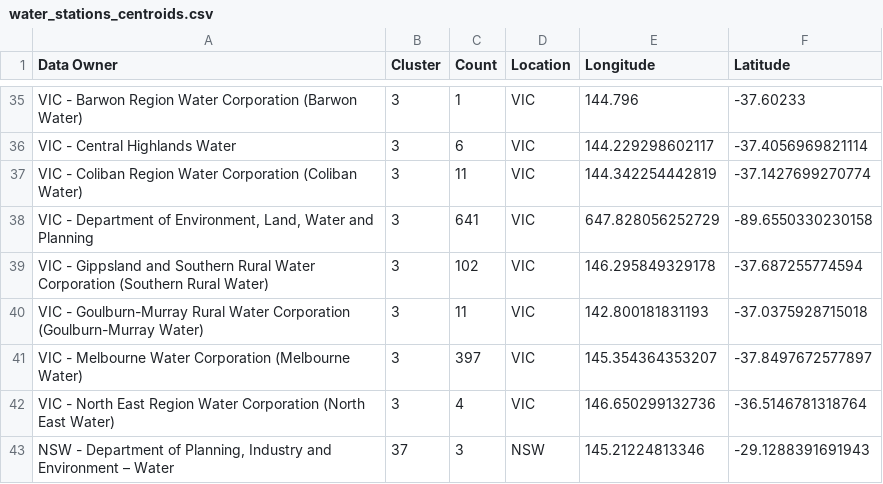
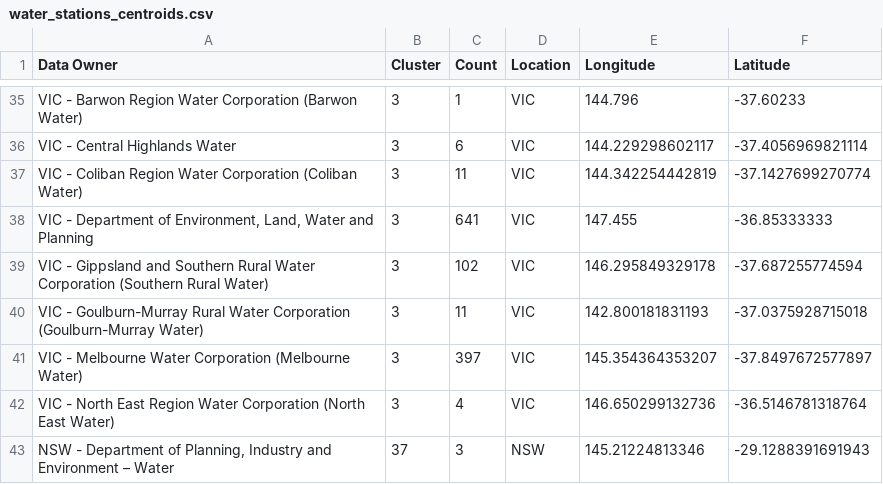
Before and after one commit to TingHanGan/utilisationOfWaterAUS, a CSV file: Datasets/water_stations_centroids.csv, drawn as a sheet; only a part is shown, gaps mark what is left out.

Commit message:
adjust clusters

```diff
--- a/Datasets/water_stations_centroids.csv
+++ b/Datasets/water_stations_centroids.csv
@@ -37,3 +37,3 @@
 "VIC - Coliban Region Water Corporation (Coliban Water)","3","11","VIC","144.342254442819","-37.1427699270774"
-"VIC - Department of Environment, Land, Water and Planning","3","641","VIC","647.828056252729","-89.6550330230158"
+"VIC - Department of Environment, Land, Water and Planning","3","641","VIC","147.455","-36.85333333"
 "VIC - Gippsland and Southern Rural Water Corporation (Southern Rural Water)","3","102","VIC","146.295849329178","-37.687255774594"
```
